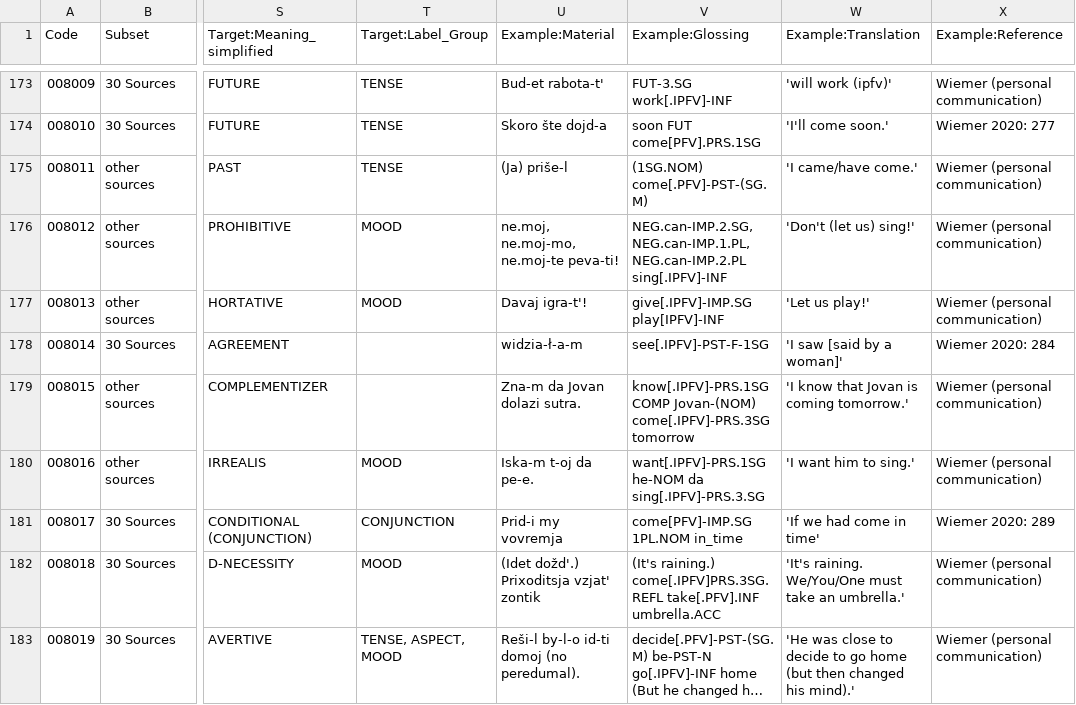
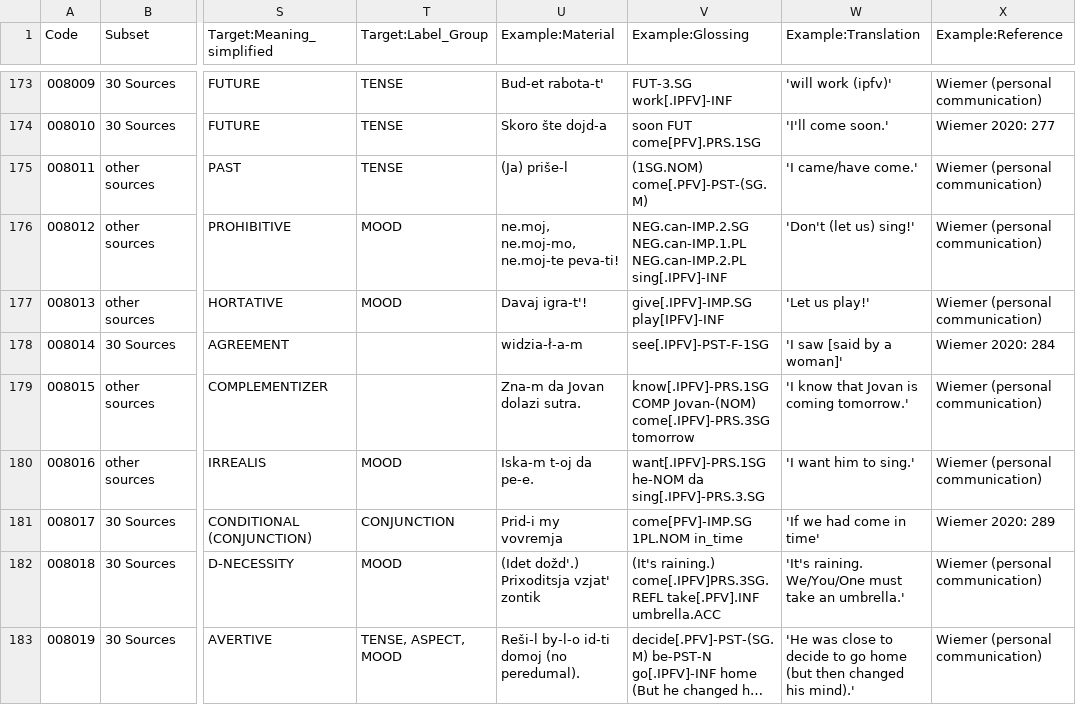
Before and after one commit to cldf-datasets/magram, a CSV file: raw/MAGRAM_database.csv, drawn as a sheet; only a part is shown, gaps mark what is left out; long unchanged cells end in …; the diff covers the shown part only; the diff names each change by its address in the sheet, - before the commit and + after, or states it on an @@ line.

Commit message:
fixed some examples

```diff
--- a/raw/MAGRAM_database.csv
+++ b/raw/MAGRAM_database.csv
-V176 (Example:Glossing): NEG.can-IMP.2.SG,NEG.can-IMP.1.PL, NEG.can-IMP.2.PL sing[.IPFV]-INF
+V176 (Example:Glossing): NEG.can-IMP.2.SG NEG.can-IMP.1.PL NEG.can-IMP.2.PL sing[.IPFV]-INF
```
Also changed, not shown: 40 edited cells elsewhere in this file.
